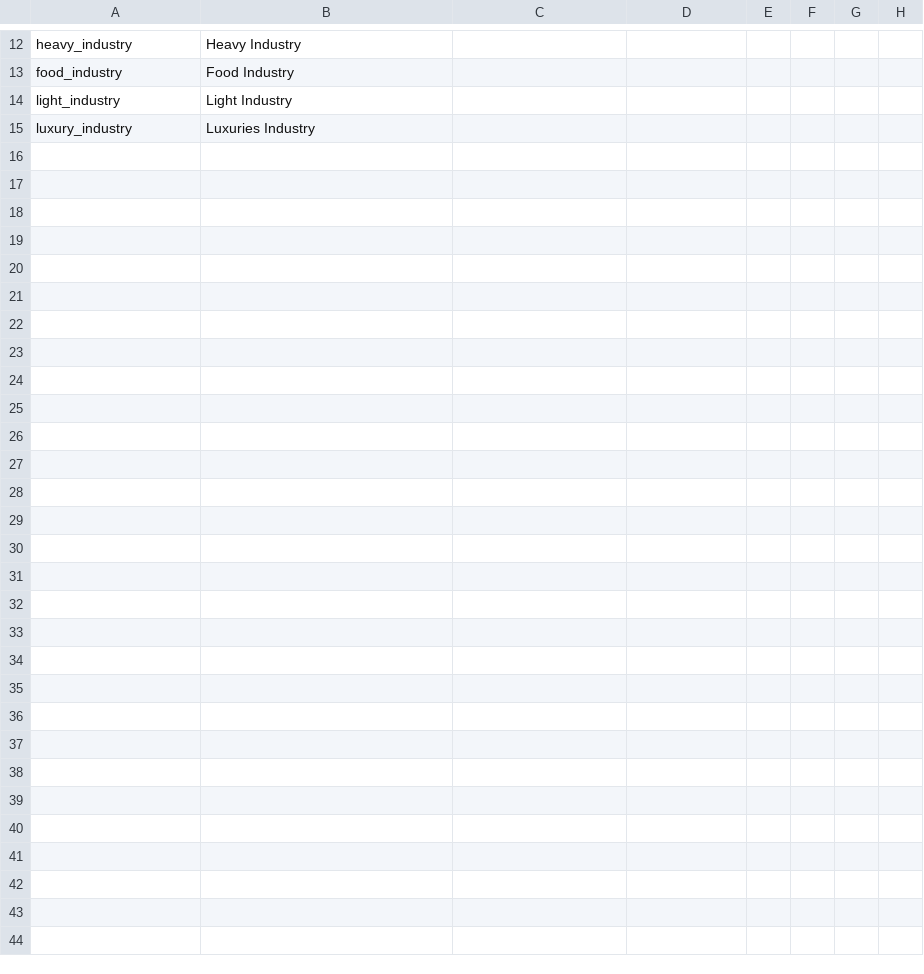
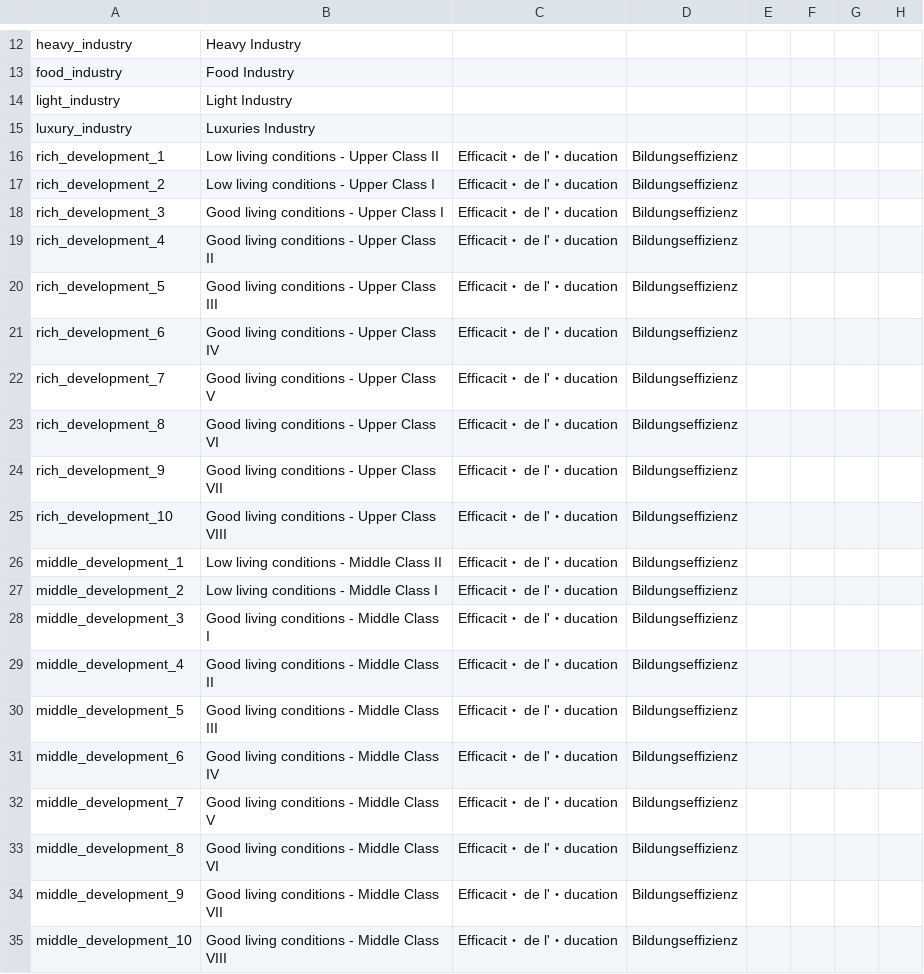
Before and after one commit to Victoria2CoE/concert-of-europe, a CSV file: CoE/localisation/0000_economic_rework.csv, drawn as a sheet; only a part is shown, gaps mark what is left out; rows hold the shown columns only; the diff covers the shown part only; the diff names each change by its address in the sheet, - before the commit and + after, or states it on an @@ line.

```diff
--- a/CoE/localisation/0000_economic_rework.csv
+++ b/CoE/localisation/0000_economic_rework.csv
+row 16: rich_development_1 | Low living conditions - Upper Class II | Efficacit・ de l'・ducation | Bildungseffizienz
+row 17: rich_development_2 | Low living conditions - Upper Class I | Efficacit・ de l'・ducation | Bildungseffizienz
+row 18: rich_development_3 | Good living conditions - Upper Class I | Efficacit・ de l'・ducation | Bildungseffizienz
+row 19: rich_development_4 | Good living conditions - Upper Class II | Efficacit・ de l'・ducation | Bildungseffizienz
+row 20: rich_development_5 | Good living conditions - Upper Class III | Efficacit・ de l'・ducation | Bildungseffizienz
+row 21: rich_development_6 | Good living conditions - Upper Class IV | Efficacit・ de l'・ducation | Bildungseffizienz
+row 22: rich_development_7 | Good living conditions - Upper Class V | Efficacit・ de l'・ducation | Bildungseffizienz
+row 23: rich_development_8 | Good living conditions - Upper Class VI | Efficacit・ de l'・ducation | Bildungseffizienz
+row 24: rich_development_9 | Good living conditions - Upper Class VII | Efficacit・ de l'・ducation | Bildungseffizienz
+row 25: rich_development_10 | Good living conditions - Upper Class VIII | Efficacit・ de l'・ducation | Bildungseffizienz
+row 26: middle_development_1 | Low living conditions - Middle Class II | Efficacit・ de l'・ducation | Bildungseffizienz
+row 27: middle_development_2 | Low living conditions - Middle Class I | Efficacit・ de l'・ducation | Bildungseffizienz
+row 28: middle_development_3 | Good living conditions - Middle Class I | Efficacit・ de l'・ducation | Bildungseffizienz
+row 29: middle_development_4 | Good living conditions - Middle Class II | Efficacit・ de l'・ducation | Bildungseffizienz
+row 30: middle_development_5 | Good living conditions - Middle Class III | Efficacit・ de l'・ducation | Bildungseffizienz
+row 31: middle_development_6 | Good living conditions - Middle Class IV | Efficacit・ de l'・ducation | Bildungseffizienz
+row 32: middle_development_7 | Good living conditions - Middle Class V | Efficacit・ de l'・ducation | Bildungseffizienz
+row 33: middle_development_8 | Good living conditions - Middle Class VI | Efficacit・ de l'・ducation | Bildungseffizienz
+row 34: middle_development_9 | Good living conditions - Middle Class VII | Efficacit・ de l'・ducation | Bildungseffizienz
+row 35: middle_development_10 | Good living conditions - Middle Class VIII | Efficacit・ de l'・ducation | Bildungseffizienz
```
Also changed, not shown: 20 added rows elsewhere in this file, 4 other files.
